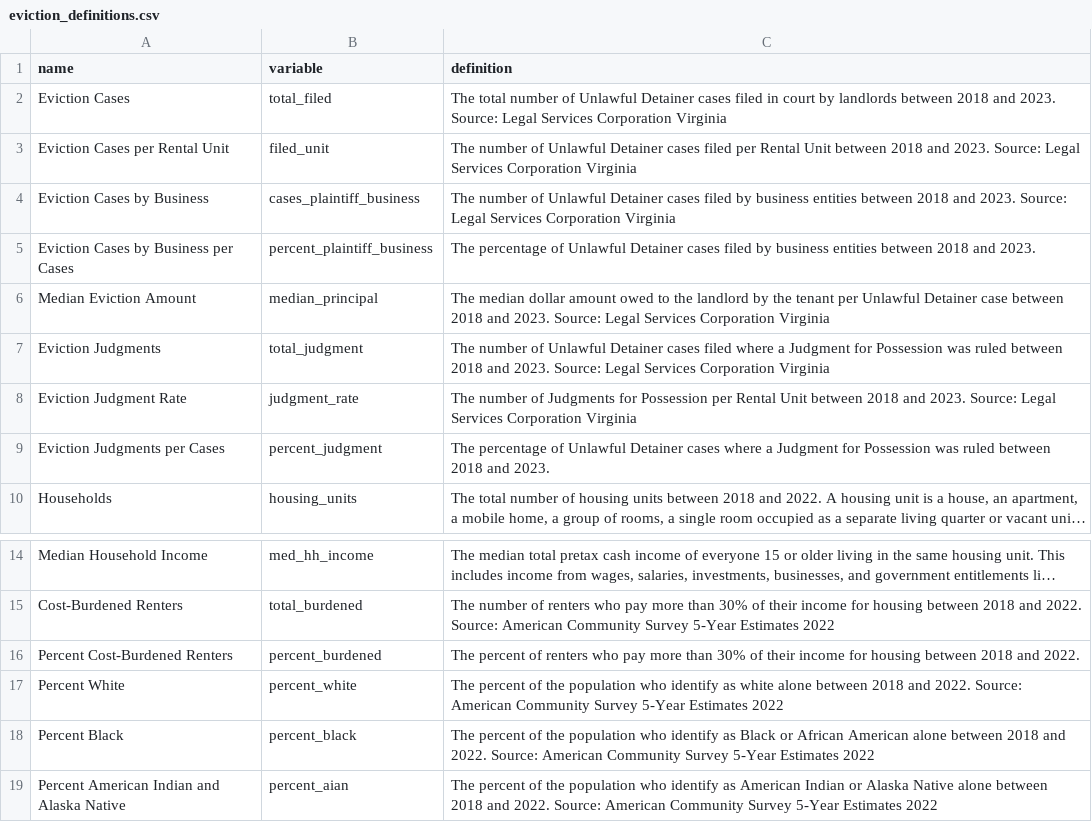
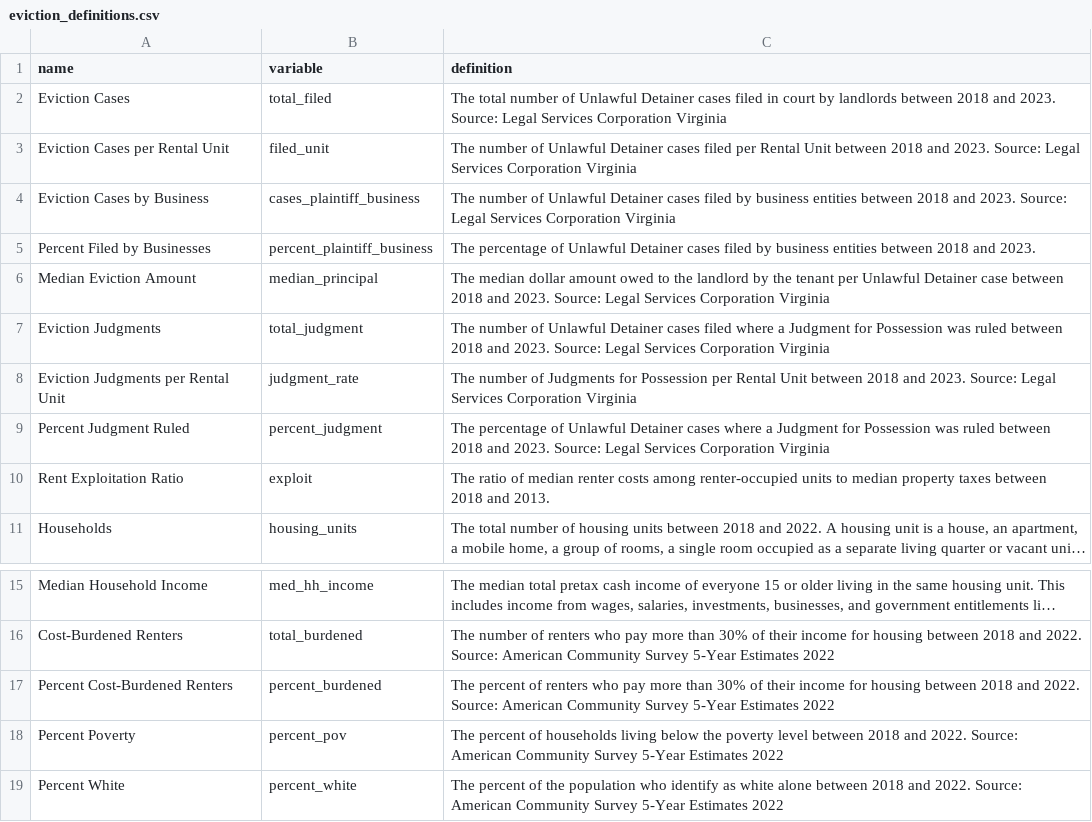
Before and after one commit to virginiaequitycenter/va-eviction-geographies, a CSV file: data/eviction_definitions.csv, drawn as a sheet; only a part is shown, gaps mark what is left out; the shorter side is filled out with more unchanged rows; long unchanged cells end in …; addresses are those after the commit; the diff names each change by its address in the sheet, - before the commit and + after, or states it on an @@ line.

Commit message:
add poverty rates to exploratory variables

```diff
--- a/data/eviction_definitions.csv
+++ b/data/eviction_definitions.csv
-A5 (name): Eviction Cases by Business per Cases
+A5 (name): Percent Filed by Businesses
-A8 (name): Eviction Judgment Rate
+A8 (name): Eviction Judgments per Rental Unit
-A9 (name): Eviction Judgments per Cases
+A9 (name): Percent Judgment Ruled
-C9 (definition): …and 2023.
+C9 (definition): …and 2023. Source: Legal Services Corporation Virginia
+row 10: Rent Exploitation Ratio | exploit | The ratio of median renter costs among renter-occupied units to median property taxes between 2018 and 2013.
-C17 (definition): …and 2022.
+C17 (definition): …and 2022. Source: American Community Survey 5-Year Estimates 2022
+row 18: Percent Poverty | percent_pov | The percent of households living below the poverty level between 2018 and 2022. Source: American Community Survey 5-Year Estimates 2022
```
Also changed, not shown: 4 other files.
